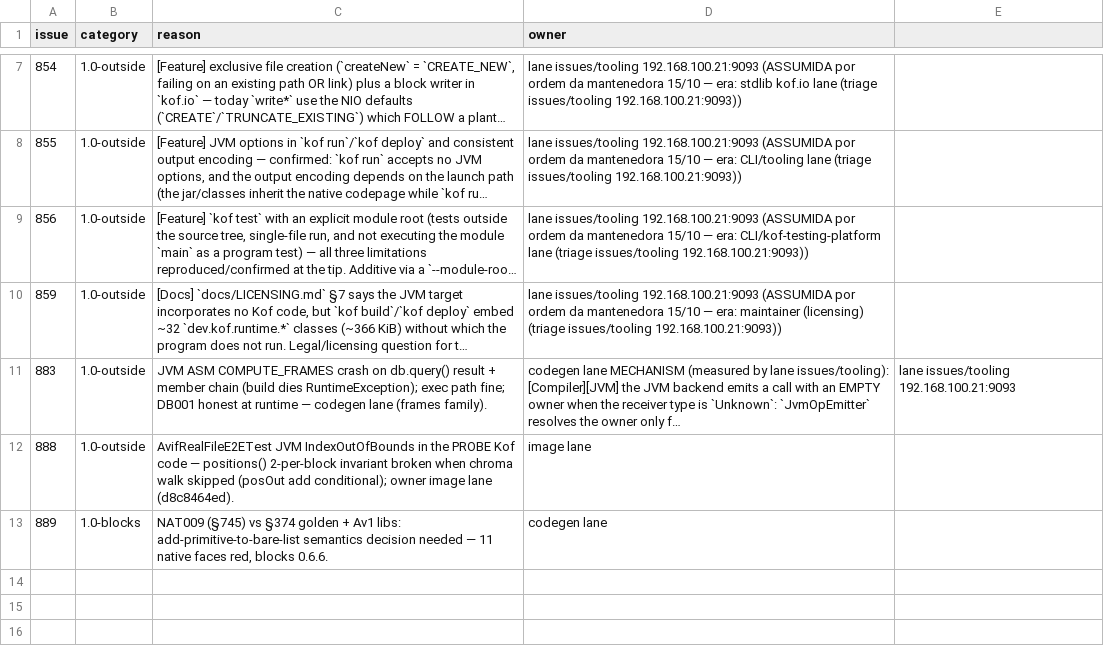
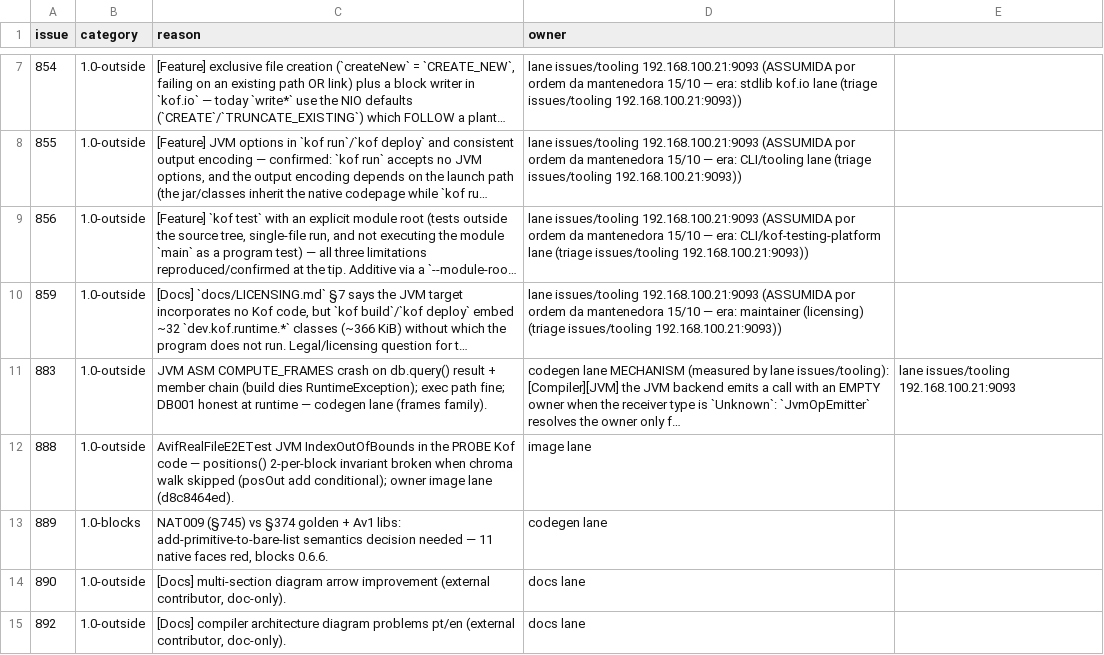
Before and after one commit to AlexandreMendess/Kof4j, a TSV file: scripts/release-blockers.tsv, drawn as a sheet; only a part is shown, gaps mark what is left out; long unchanged cells end in …; the diff names each change by its address in the sheet, - before the commit and + after, or states it on an @@ line.

Commit message:
docs(ledger): #890/#892 triaged 1.0-outside (external doc-only diagram issues) — owner = 192.168.15.134:0

```diff
--- a/scripts/release-blockers.tsv
+++ b/scripts/release-blockers.tsv
+row 14: 890 | 1.0-outside | [Docs] multi-section diagram arrow improvement (external contributor, doc-only). | docs lane
+row 15: 892 | 1.0-outside | [Docs] compiler architecture diagram problems pt/en (external contributor, doc-only). | docs lane
```
